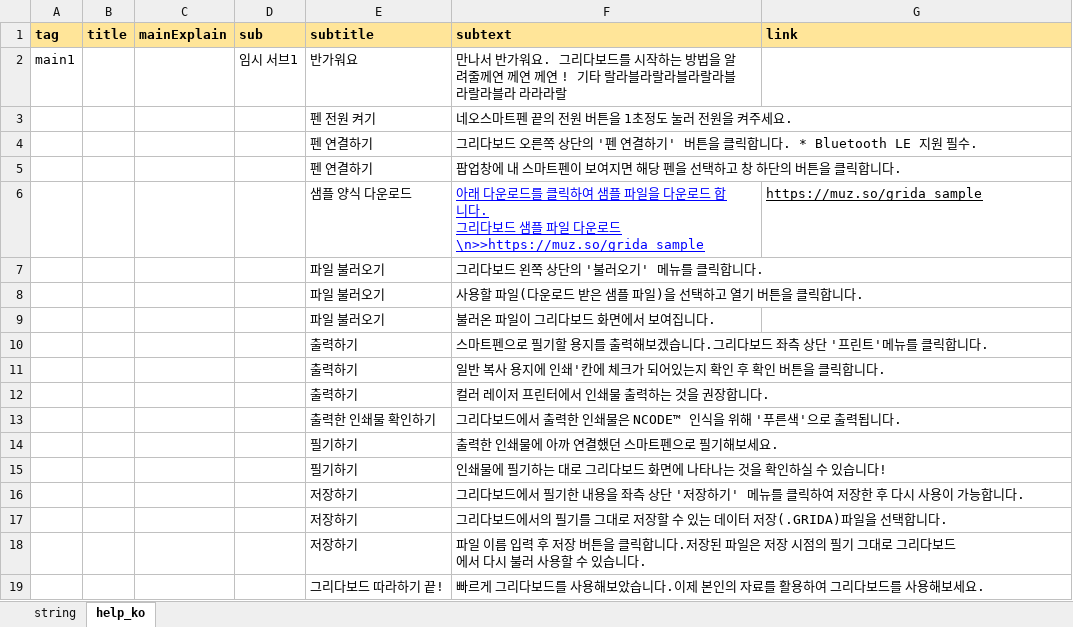
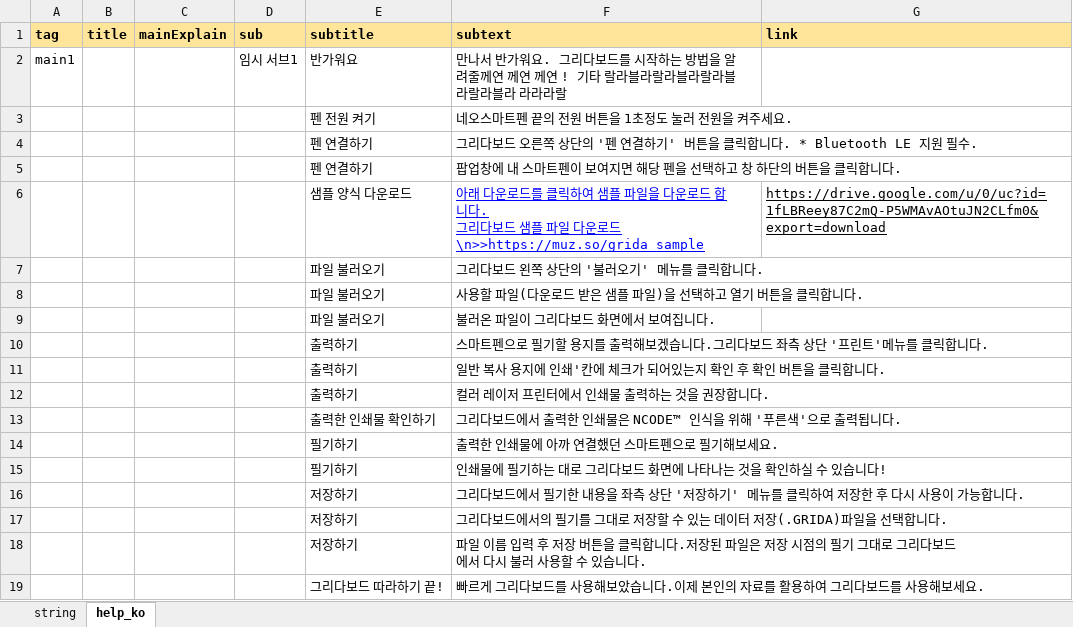
Before and after one commit to ImNoahDev/GridaBoard2, an Excel workbook: src/GridaBoard/language/textData.xlsx, sheet help_ko, drawn as a sheet; values as stored, in another font and other column widths than the file's, no borders; charts and pictures not drawn; the diff names each change by its address in the sheet, - before the commit and + after, or states it on an @@ line.

```diff
--- a/src/GridaBoard/language/textData.xlsx (sheet help_ko)
+++ b/src/GridaBoard/language/textData.xlsx (sheet help_ko)
-G6 (link): https://muz.so/grida_sample
+G6 (link): https://drive.google.com/u/0/uc?id=1fLBReey87C2mQ-P5WMAvAOtuJN2CLfm0&export=download
```
Also changed, not shown: 2 other files.
